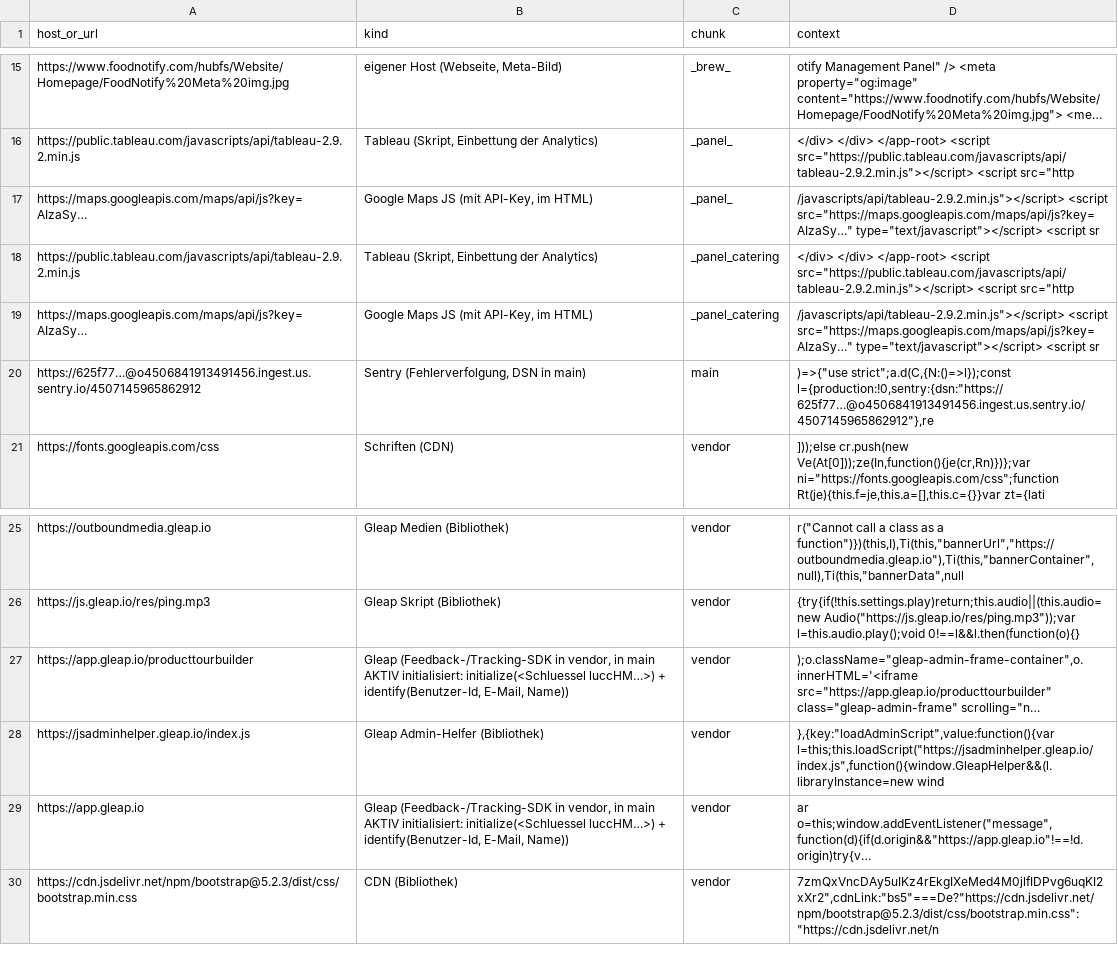
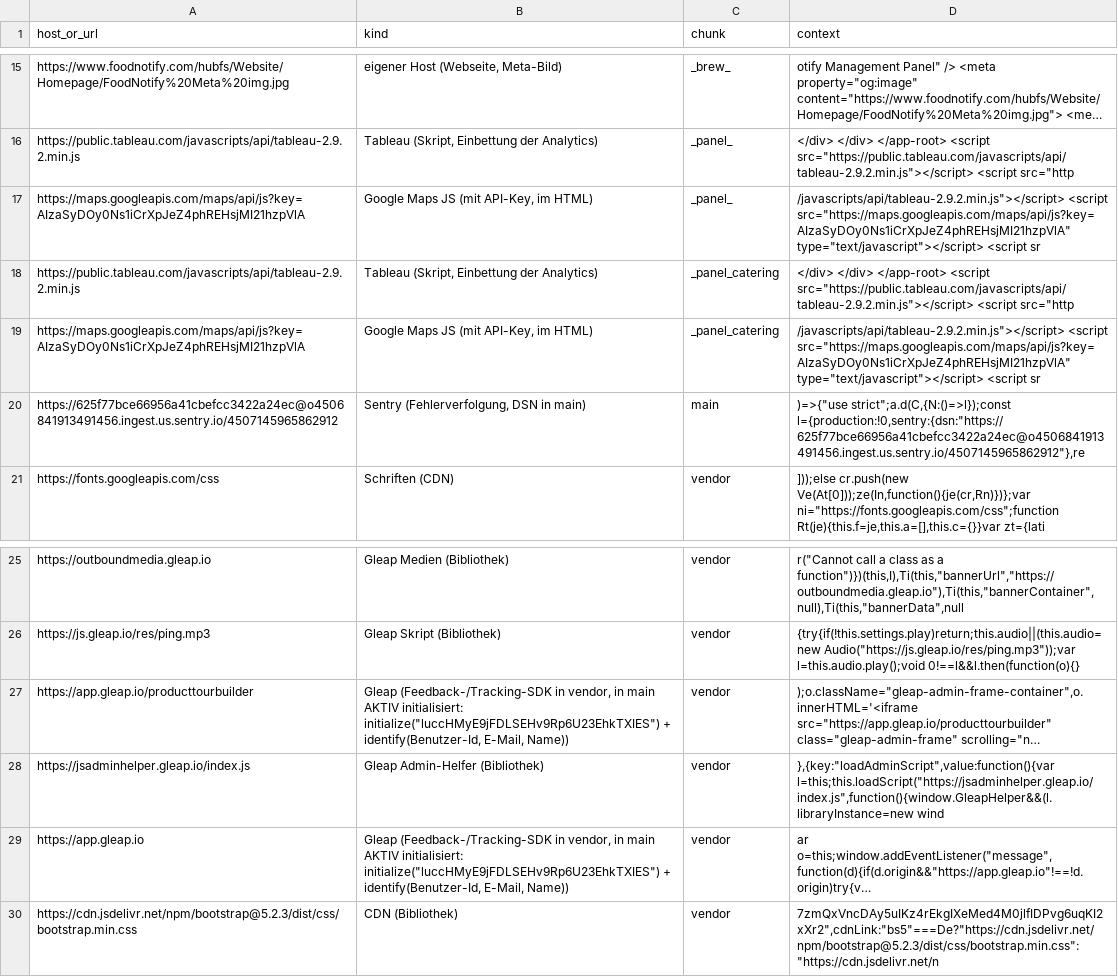
Before and after one commit to terehov/cf-analytics, a CSV file: docs/payloads/foodnotify-2026-11/intern/panel-hosts.csv, drawn as a sheet; only a part is shown, gaps mark what is left out; long unchanged cells end in …; the diff names each change by its address in the sheet, - before the commit and + after, or states it on an @@ line.

Commit message:
FoodNotify-Inventur: alle Funde ausgeschrieben statt gekuerzt (Google-Maps-Browserschluessel beider Oberflaechen, Sentry-DSN, Gleap-Projektschluessel) — Entscheidung Eugene 18.11.2026; die Auswerteskripte kuerzen bei einem neuen Lauf nicht mehr

```diff
--- a/docs/payloads/foodnotify-2026-11/intern/panel-hosts.csv
+++ b/docs/payloads/foodnotify-2026-11/intern/panel-hosts.csv
-A17 (host_or_url): https://maps.googleapis.com/maps/api/js?key=AIzaSy…
+A17 (host_or_url): https://maps.googleapis.com/maps/api/js?key=AIzaSyDOy0Ns1iCrXpJeZ4phREHsjMI21hzpVlA
-D17 (context): /javascripts/api/tableau-2.9.2.min.js"></script> <script src="https://maps.googleapis.com/maps/api/js?key=AIzaSy…" type="text/javascript"></script> <script…
+D17 (context): /javascripts/api/tableau-2.9.2.min.js"></script> <script src="https://maps.googleapis.com/maps/api/js?key=AIzaSyDOy0Ns1iCrXpJeZ4phREHsjMI21hzpVlA" type="text/javascript"></script> <script…
-A19 (host_or_url): https://maps.googleapis.com/maps/api/js?key=AIzaSy…
+A19 (host_or_url): https://maps.googleapis.com/maps/api/js?key=AIzaSyDOy0Ns1iCrXpJeZ4phREHsjMI21hzpVlA
-D19 (context): /javascripts/api/tableau-2.9.2.min.js"></script> <script src="https://maps.googleapis.com/maps/api/js?key=AIzaSy…" type="text/javascript"></script> <script…
+D19 (context): /javascripts/api/tableau-2.9.2.min.js"></script> <script src="https://maps.googleapis.com/maps/api/js?key=AIzaSyDOy0Ns1iCrXpJeZ4phREHsjMI21hzpVlA" type="text/javascript"></script> <script…
-A20 (host_or_url): https://625f77…@o4506841913491456.ingest.us.sentry.io/4507145965862912
+A20 (host_or_url): https://625f77bce66956a41cbefcc3422a24ec@o4506841913491456.ingest.us.sentry.io/4507145965862912
-D20 (context): )=>{"use strict";a.d(C,{N:()=>l});const l={production:!0,sentry:{dsn:"https://625f77…@o4506841913491456.ingest.us.sentry.io/4507145965862912"},re
+D20 (context): )=>{"use strict";a.d(C,{N:()=>l});const l={production:!0,sentry:{dsn:"https://625f77bce66956a41cbefcc3422a24ec@o4506841913491456.ingest.us.sentry.io/4507145965862912"},re
-B27 (kind): …AKTIV initialisiert: initialize(<Schluessel luccHM…>) + identify(Benutzer-Id,…
+B27 (kind): …AKTIV initialisiert: initialize("luccHMyE9jFDLSEHv9Rp6U23EhkTXIES") + identify(Benutzer-Id,…
-B29 (kind): …AKTIV initialisiert: initialize(<Schluessel luccHM…>) + identify(Benutzer-Id,…
+B29 (kind): …AKTIV initialisiert: initialize("luccHMyE9jFDLSEHv9Rp6U23EhkTXIES") + identify(Benutzer-Id,…
```
Also changed, not shown: docs/payloads/foodnotify-2026-11/intern/brew-hosts.csv, 6 other files.
